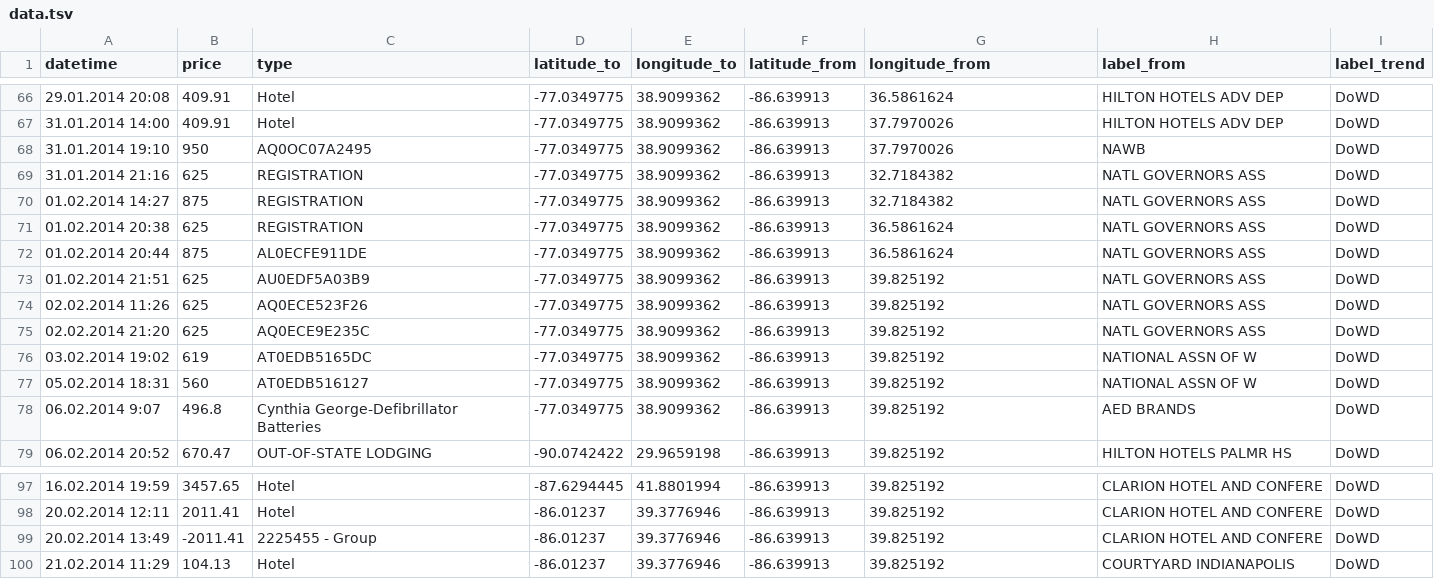
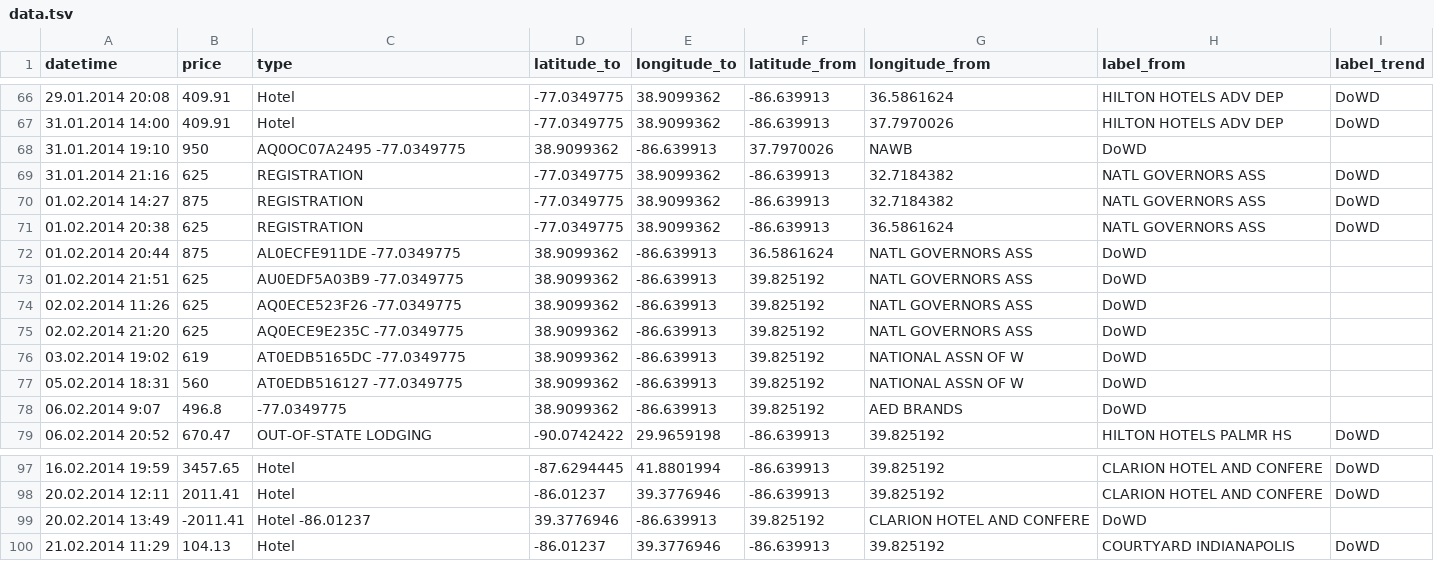
Before and after one commit to artzub/luckylunch, a TSV file: data.tsv, drawn as a sheet; only a part is shown, gaps mark what is left out; the diff covers the shown part only.

Commit message:
Update data.tsv

```diff
--- a/data.tsv
+++ b/data.tsv
@@ -67,3 +67,3 @@ datetime	price	type	latitude_to	longitude_to	latitude_from	longitude_from	label_
 31.01.2014 14:00	409.91	Hotel	-77.0349775	38.9099362	-86.639913	37.7970026	HILTON HOTELS ADV DEP     	DoWD
-31.01.2014 19:10	950	AQ0OC07A2495                                      	-77.0349775	38.9099362	-86.639913	37.7970026	NAWB                      	DoWD
+31.01.2014 19:10	950	AQ0OC07A2495 -77.0349775	38.9099362	-86.639913	37.7970026	NAWB                      	DoWD
 31.01.2014 21:16	625	REGISTRATION	-77.0349775	38.9099362	-86.639913	32.7184382	NATL GOVERNORS ASS        	DoWD
@@ -71,9 +71,9 @@ datetime	price	type	latitude_to	longitude_to	latitude_from	longitude_from	label_
 01.02.2014 20:38	625	REGISTRATION	-77.0349775	38.9099362	-86.639913	36.5861624	NATL GOVERNORS ASS        	DoWD
-01.02.2014 20:44	875	AL0ECFE911DE                                      	-77.0349775	38.9099362	-86.639913	36.5861624	NATL GOVERNORS ASS        	DoWD
-01.02.2014 21:51	625	AU0EDF5A03B9                                      	-77.0349775	38.9099362	-86.639913	39.825192	NATL GOVERNORS ASS        	DoWD
-02.02.2014 11:26	625	AQ0ECE523F26                                      	-77.0349775	38.9099362	-86.639913	39.825192	NATL GOVERNORS ASS        	DoWD
-02.02.2014 21:20	625	AQ0ECE9E235C                                      	-77.0349775	38.9099362	-86.639913	39.825192	NATL GOVERNORS ASS        	DoWD
-03.02.2014 19:02	619	AT0EDB5165DC                                      	-77.0349775	38.9099362	-86.639913	39.825192	NATIONAL ASSN OF W        	DoWD
-05.02.2014 18:31	560	AT0EDB516127                                      	-77.0349775	38.9099362	-86.639913	39.825192	NATIONAL ASSN OF W        	DoWD
-06.02.2014 9:07	496.8	Cynthia George-Defibrillator Batteries	-77.0349775	38.9099362	-86.639913	39.825192	AED BRANDS                	DoWD
+01.02.2014 20:44	875	AL0ECFE911DE  -77.0349775	38.9099362	-86.639913	36.5861624	NATL GOVERNORS ASS        	DoWD
+01.02.2014 21:51	625	AU0EDF5A03B9  -77.0349775	38.9099362	-86.639913	39.825192	NATL GOVERNORS ASS        	DoWD
+02.02.2014 11:26	625	AQ0ECE523F26  -77.0349775	38.9099362	-86.639913	39.825192	NATL GOVERNORS ASS        	DoWD
+02.02.2014 21:20	625	AQ0ECE9E235C  -77.0349775	38.9099362	-86.639913	39.825192	NATL GOVERNORS ASS        	DoWD
+03.02.2014 19:02	619	AT0EDB5165DC  -77.0349775	38.9099362	-86.639913	39.825192	NATIONAL ASSN OF W        	DoWD
+05.02.2014 18:31	560	AT0EDB516127 -77.0349775	38.9099362	-86.639913	39.825192	NATIONAL ASSN OF W        	DoWD
+06.02.2014 9:07	496.8	-77.0349775	38.9099362	-86.639913	39.825192	AED BRANDS                	DoWD
 06.02.2014 20:52	670.47	OUT-OF-STATE LODGING	-90.0742422	29.9659198	-86.639913	39.825192	HILTON HOTELS PALMR HS    	DoWD
@@ -98,3 +98,3 @@ datetime	price	type	latitude_to	longitude_to	latitude_from	longitude_from	label_
 20.02.2014 12:11	2011.41	Hotel	-86.01237	39.3776946	-86.639913	39.825192	CLARION HOTEL AND CONFERE 	DoWD
-20.02.2014 13:49	-2011.41	2225455 - Group                                   	-86.01237	39.3776946	-86.639913	39.825192	CLARION HOTEL AND CONFERE 	DoWD
+20.02.2014 13:49	-2011.41	Hotel -86.01237	39.3776946	-86.639913	39.825192	CLARION HOTEL AND CONFERE 	DoWD
 21.02.2014 11:29	104.13	Hotel	-86.01237	39.3776946	-86.639913	39.825192	COURTYARD INDIANAPOLIS    	DoWD
```
Also changed, not shown: 32 edited cells elsewhere in this file.
